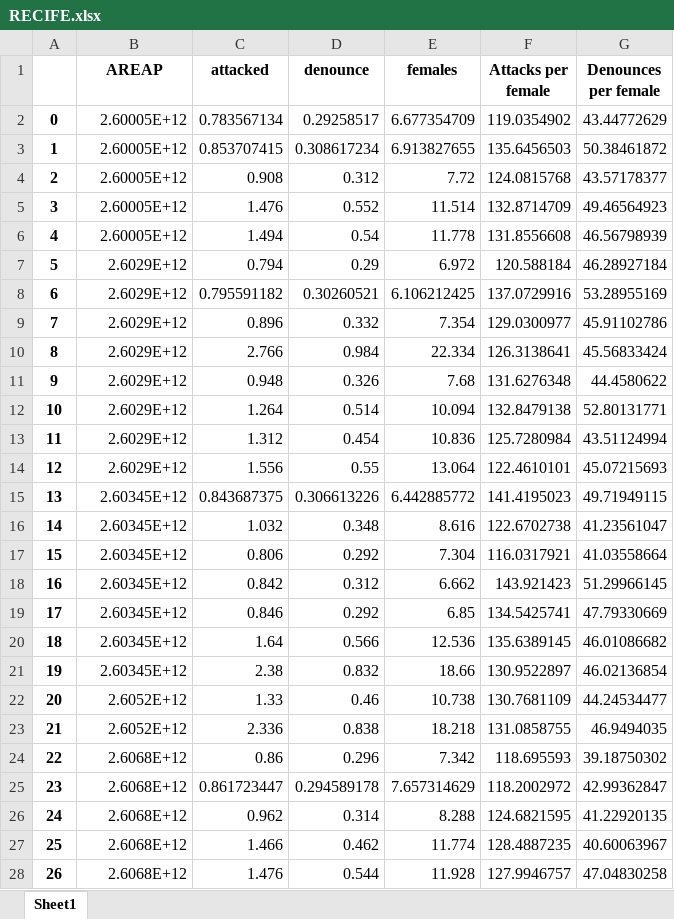
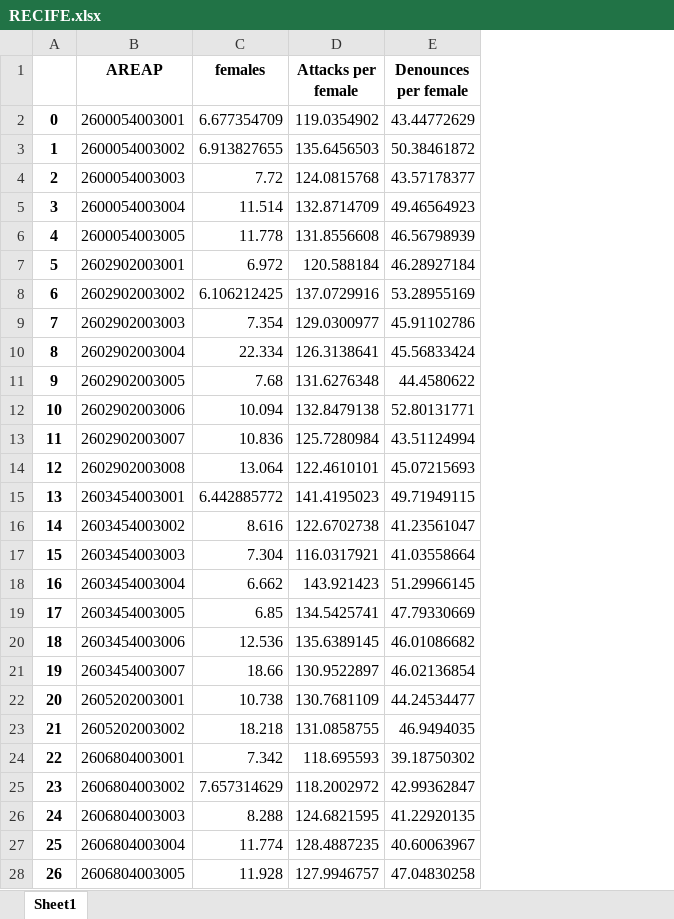
Before and after one commit to BAFurtado/VIDA_domestic_violence, an Excel workbook: VIDA2/data/RECIFE.xlsx, sheet Sheet1, drawn as a sheet; only a part is shown; values as stored, in another font and other column widths than the file's, no borders; the diff covers the shown part only; the diff names each change by its address in the sheet, - before the commit and + after, or states it on an @@ line.

```diff
--- a/VIDA2/data/RECIFE.xlsx (sheet Sheet1)
+++ b/VIDA2/data/RECIFE.xlsx (sheet Sheet1)
-column C (attacked), rows 2-28: 0.783567134 | 0.853707415 | 0.908 | 1.476 | 1.494 | 0.794 | 0.795591182 | 0.896 | 2.766 | 0.948 | 1.264 | 1.312 | 1.556 | 0.843687375 | 1.032 | 0.806 | 0.842 | 0.846 | 1.64 | 2.38 | 1.33 | 2.336 | 0.86 | 0.861723447 | 0.962 | 1.466 | 1.476
-column D (denounce), rows 2-28: 0.29258517 | 0.308617234 | 0.312 | 0.552 | 0.54 | 0.29 | 0.30260521 | 0.332 | 0.984 | 0.326 | 0.514 | 0.454 | 0.55 | 0.306613226 | 0.348 | 0.292 | 0.312 | 0.292 | 0.566 | 0.832 | 0.46 | 0.838 | 0.296 | 0.294589178 | 0.314 | 0.462 | 0.544
-B2 (AREAP): 2.60005E+12
+B2 (AREAP): 2600054003001
-B3 (AREAP): 2.60005E+12
+B3 (AREAP): 2600054003002
-B4 (AREAP): 2.60005E+12
+B4 (AREAP): 2600054003003
-B5 (AREAP): 2.60005E+12
+B5 (AREAP): 2600054003004
-B6 (AREAP): 2.60005E+12
+B6 (AREAP): 2600054003005
-B7 (AREAP): 2.6029E+12
+B7 (AREAP): 2602902003001
-B8 (AREAP): 2.6029E+12
+B8 (AREAP): 2602902003002
-B9 (AREAP): 2.6029E+12
+B9 (AREAP): 2602902003003
-B10 (AREAP): 2.6029E+12
+B10 (AREAP): 2602902003004
-B11 (AREAP): 2.6029E+12
+B11 (AREAP): 2602902003005
-B12 (AREAP): 2.6029E+12
+B12 (AREAP): 2602902003006
-B13 (AREAP): 2.6029E+12
+B13 (AREAP): 2602902003007
-B14 (AREAP): 2.6029E+12
+B14 (AREAP): 2602902003008
-B15 (AREAP): 2.60345E+12
+B15 (AREAP): 2603454003001
-B16 (AREAP): 2.60345E+12
+B16 (AREAP): 2603454003002
-B17 (AREAP): 2.60345E+12
+B17 (AREAP): 2603454003003
-B18 (AREAP): 2.60345E+12
+B18 (AREAP): 2603454003004
-B19 (AREAP): 2.60345E+12
+B19 (AREAP): 2603454003005
-B20 (AREAP): 2.60345E+12
+B20 (AREAP): 2603454003006
-B21 (AREAP): 2.60345E+12
+B21 (AREAP): 2603454003007
-B22 (AREAP): 2.6052E+12
+B22 (AREAP): 2605202003001
-B23 (AREAP): 2.6052E+12
+B23 (AREAP): 2605202003002
-B24 (AREAP): 2.6068E+12
+B24 (AREAP): 2606804003001
-B25 (AREAP): 2.6068E+12
+B25 (AREAP): 2606804003002
-B26 (AREAP): 2.6068E+12
+B26 (AREAP): 2606804003003
-B27 (AREAP): 2.6068E+12
+B27 (AREAP): 2606804003004
-B28 (AREAP): 2.6068E+12
+B28 (AREAP): 2606804003005
```
Also changed, not shown: 96 edited cells elsewhere in this sheet, VIDA2/data/BELO HORIZONTE.xlsx, VIDA2/data/BRASILIA.xlsx, 47 other files.
